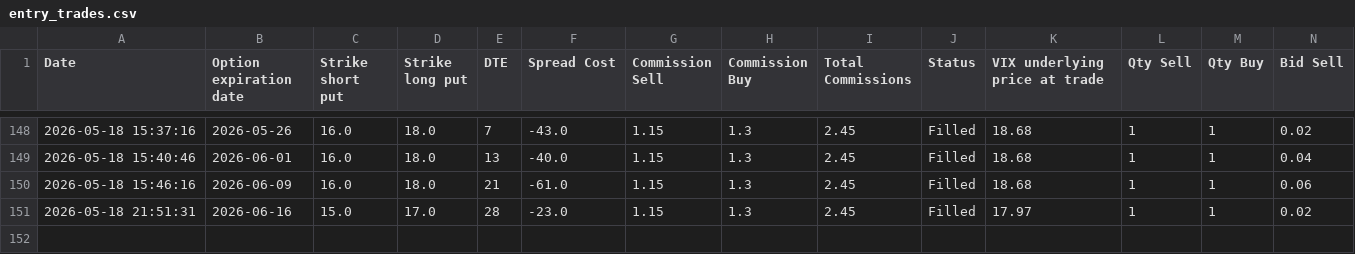
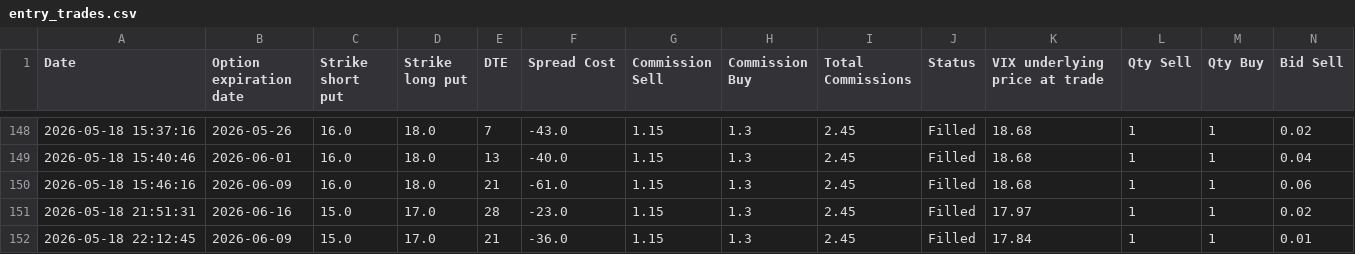
Before and after one commit to BenjiFaccin/VIX_trading_strategy_VMbbb, a CSV file: static/data/entry_trades.csv, drawn as a sheet; only a part is shown, gaps mark what is left out; rows hold the shown columns only; the diff names each change by its address in the sheet, - before the commit and + after, or states it on an @@ line.

```diff
--- a/static/data/entry_trades.csv
+++ b/static/data/entry_trades.csv
+row 152: 2026-05-18 22:12:45 | 2026-06-09 | 15.0 | 17.0 | 21 | -36.0 | 1.15 | 1.3 | 2.45 | Filled | 17.84 | 1 | 1 | 0.01
```
Also changed, not shown: static/data/checkexpvalue.csv.
